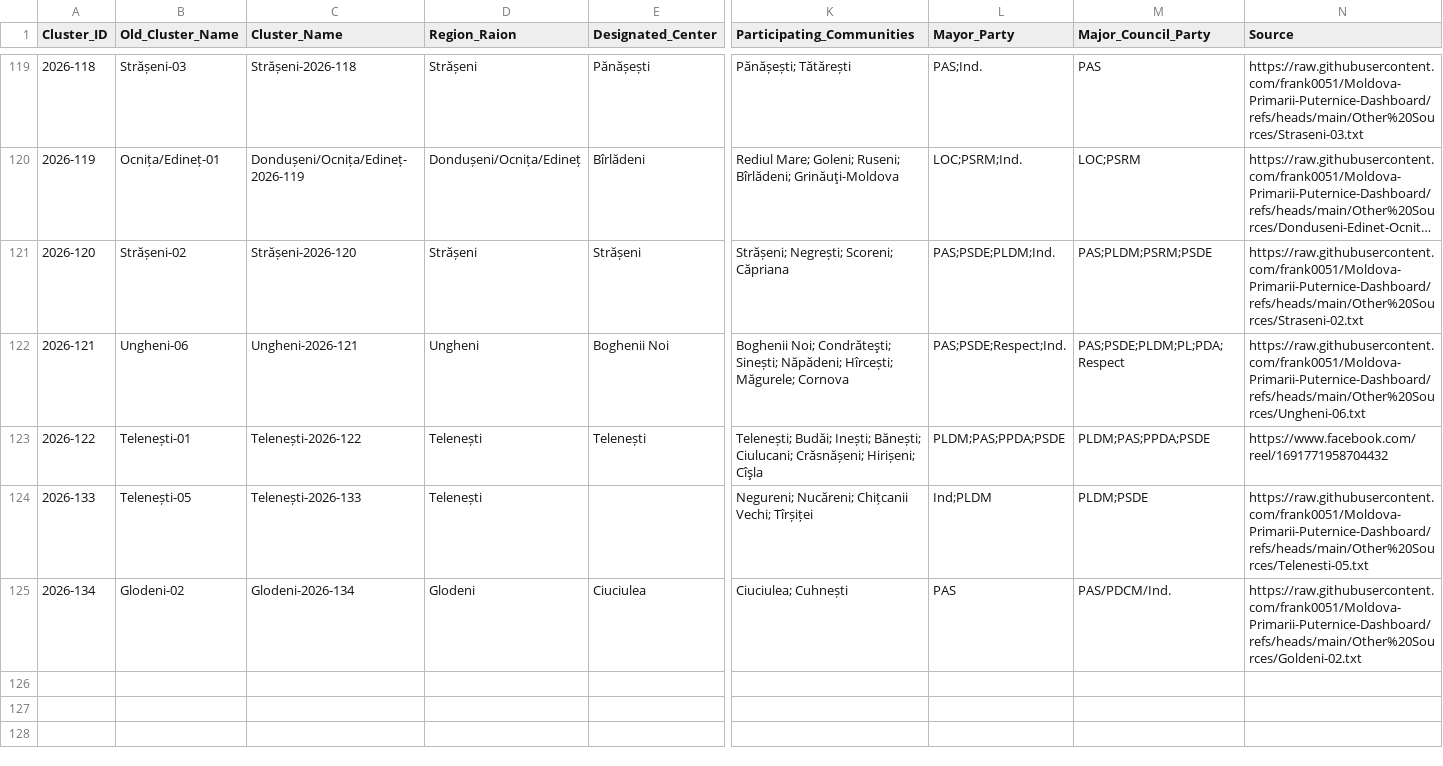
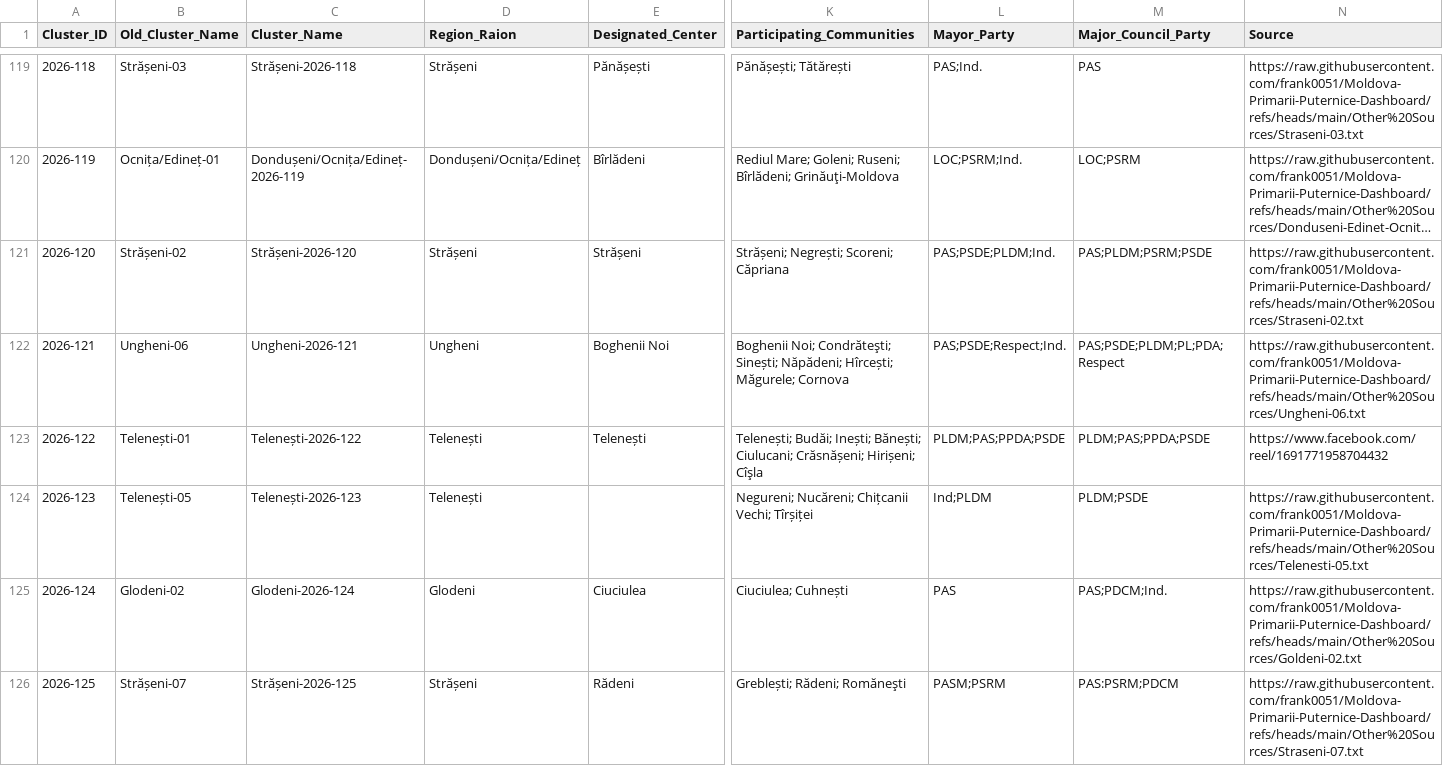
Before and after one commit to frank0051/Moldova-Primarii-Puternice-Dashboard, a CSV file: data/Pipeline.csv, drawn as a sheet; only a part is shown, gaps mark what is left out; long unchanged cells end in …; rows hold the shown columns only; the diff names each change by its address in the sheet, - before the commit and + after, or states it on an @@ line.

```diff
--- a/data/Pipeline.csv
+++ b/data/Pipeline.csv
-A124 (Cluster_ID): 2026-133
+A124 (Cluster_ID): 2026-123
-C124 (Cluster_Name): Telenești-2026-133
+C124 (Cluster_Name): Telenești-2026-123
-A125 (Cluster_ID): 2026-134
+A125 (Cluster_ID): 2026-124
-C125 (Cluster_Name): Glodeni-2026-134
+C125 (Cluster_Name): Glodeni-2026-124
-M125 (Major_Council_Party): PAS/PDCM/Ind.
+M125 (Major_Council_Party): PAS;PDCM;Ind.
+row 126: 2026-125 | Strășeni-07 | Strășeni-2026-125 | Strășeni | Rădeni | Greblești; Rădeni; Romăneşti | PASM;PSRM | PAS:PSRM;PDCM | https://raw.githubusercontent.com/frank0051/Moldova-Primarii-Puternice-Dashboard/refs/heads/main/Other%20Sources/Straseni-07.txt
```
Also changed, not shown: data/decision_tracker.csv, data/individual_lpas.csv, 1 other file.
